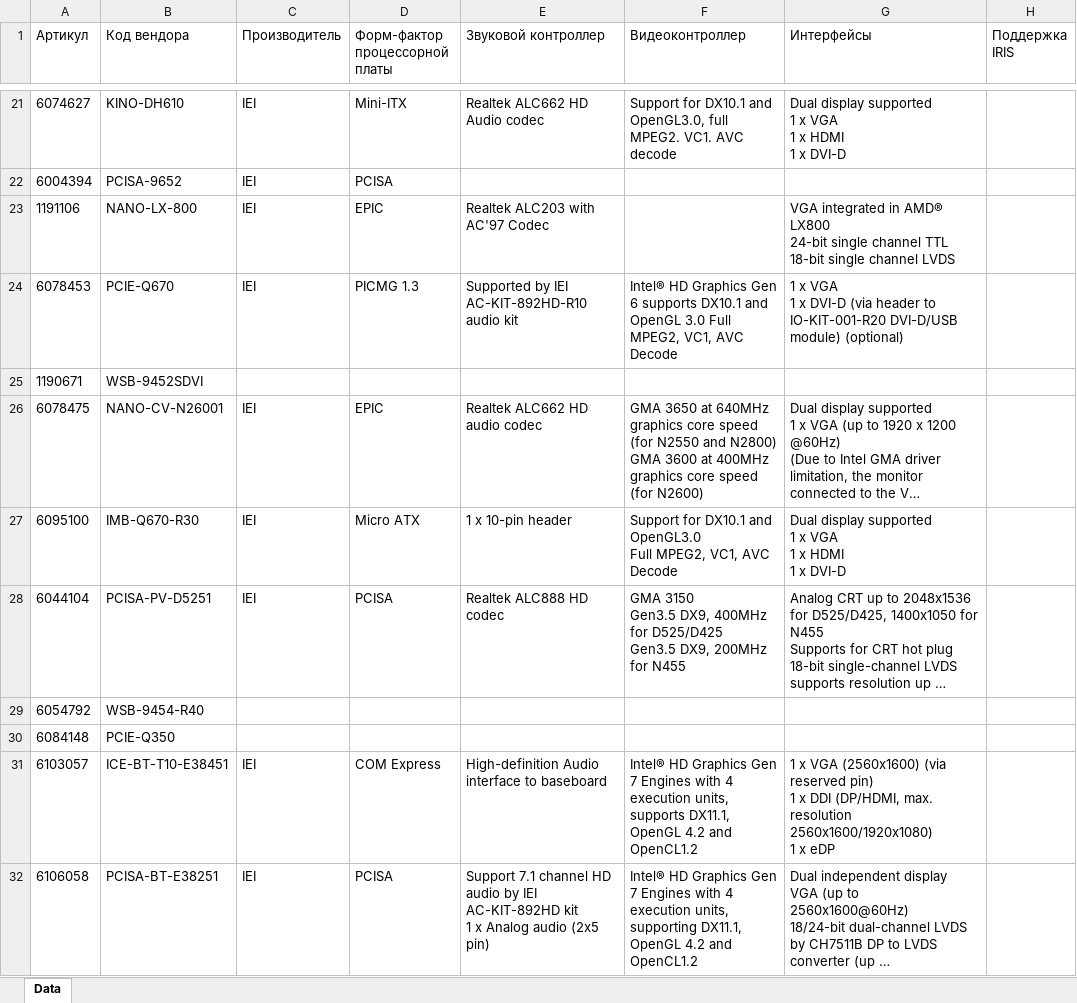
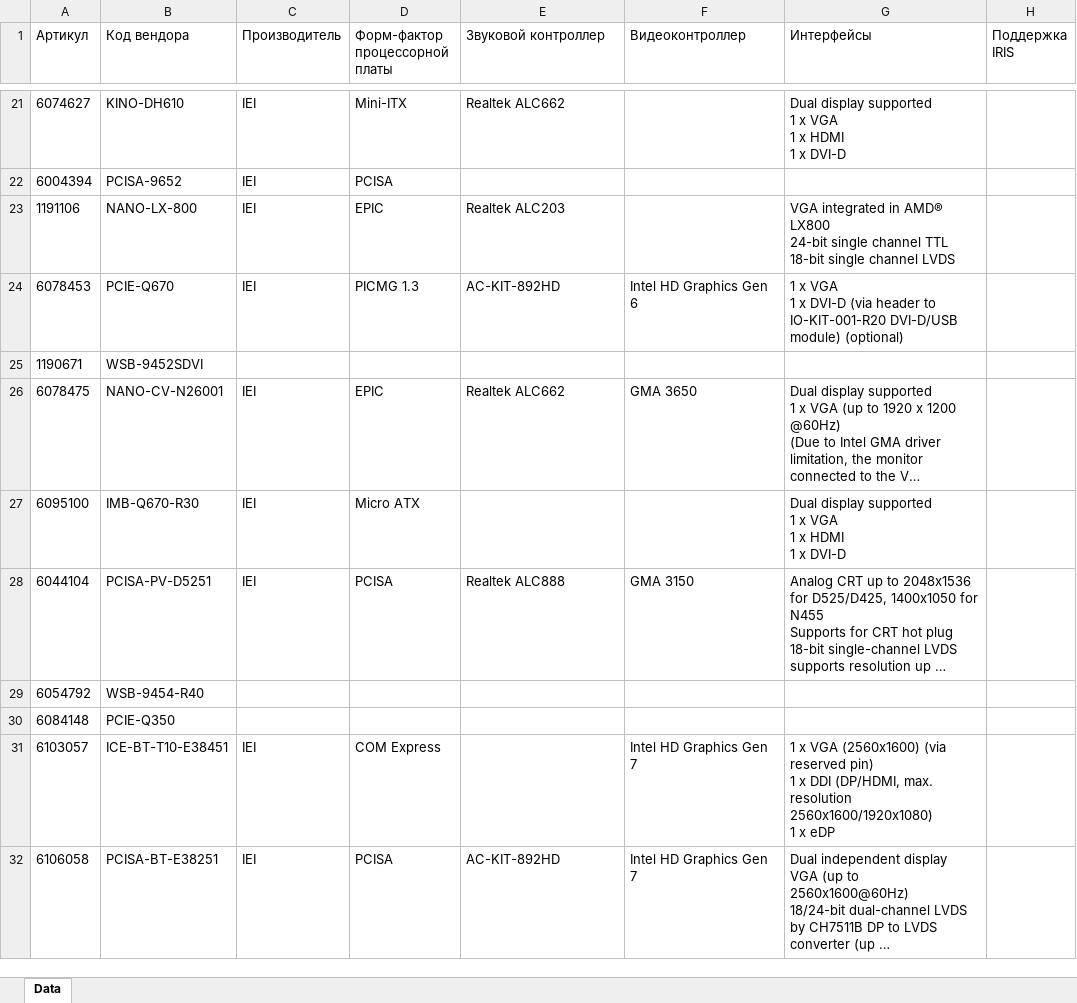
Before and after one commit to smwbtech/nnz-sale-scraping, an Excel workbook: public/upload/test_res.xlsx, sheet Data, drawn as a sheet; only a part is shown, gaps mark what is left out; long unchanged cells end in …; values as stored, in another font and other column widths than the file's, no borders; ↵ is a line break in a cell; the diff covers the shown part only; the diff names each change by its address in the sheet, - before the commit and + after, or states it on an @@ line.

Commit message:
icpde-extractfeatures findAudio function - done

```diff
--- a/public/upload/test_res.xlsx (sheet Data)
+++ b/public/upload/test_res.xlsx (sheet Data)
-E21 (Звуковой контроллер): Realtek ALC662 HD Audio codec
+E21 (Звуковой контроллер): Realtek ALC662
-F21 (Видеоконтроллер): Support for DX10.1 and OpenGL3.0, full MPEG2. VC1. AVC decode
+F21 (Видеоконтроллер): (empty)
-E23 (Звуковой контроллер): Realtek ALC203 with AC'97 Codec
+E23 (Звуковой контроллер): Realtek ALC203
-E24 (Звуковой контроллер): Supported by IEI AC-KIT-892HD-R10 audio kit
+E24 (Звуковой контроллер): AC-KIT-892HD
-F24 (Видеоконтроллер): Intel® HD Graphics Gen 6 supports DX10.1 and OpenGL 3.0 Full MPEG2, VC1, AVC Decode
+F24 (Видеоконтроллер): Intel HD Graphics Gen 6
-E26 (Звуковой контроллер): Realtek ALC662 HD audio codec
+E26 (Звуковой контроллер): Realtek ALC662
-F26 (Видеоконтроллер): GMA 3650 at 640MHz graphics core speed (for N2550 and N2800) ↵ GMA 3600 at 400MHz graphics core speed (for N2600)
+F26 (Видеоконтроллер): GMA 3650
-E27 (Звуковой контроллер): 1 x 10-pin header
+E27 (Звуковой контроллер): (empty)
-F27 (Видеоконтроллер): Support for DX10.1 and OpenGL3.0 ↵ Full MPEG2, VC1, AVC Decode
+F27 (Видеоконтроллер): (empty)
-E28 (Звуковой контроллер): Realtek ALC888 HD codec
+E28 (Звуковой контроллер): Realtek ALC888
-F28 (Видеоконтроллер): GMA 3150 ↵ Gen3.5 DX9, 400MHz for D525/D425 ↵ Gen3.5 DX9, 200MHz for N455
+F28 (Видеоконтроллер): GMA 3150
-E31 (Звуковой контроллер): High-definition Audio interface to baseboard
+E31 (Звуковой контроллер): (empty)
-F31 (Видеоконтроллер): Intel® HD Graphics Gen 7 Engines with 4 execution units, supports DX11.1, OpenGL 4.2 and OpenCL1.2
+F31 (Видеоконтроллер): Intel HD Graphics Gen 7
-E32 (Звуковой контроллер): Support 7.1 channel HD audio by IEI AC-KIT-892HD kit ↵ 1 x Analog audio (2x5 pin)
+E32 (Звуковой контроллер): AC-KIT-892HD
-F32 (Видеоконтроллер): Intel® HD Graphics Gen 7 Engines with 4 execution units, supporting DX11.1, OpenGL 4.2 and OpenCL1.2
+F32 (Видеоконтроллер): Intel HD Graphics Gen 7
```
Also changed, not shown: 309 edited cells elsewhere in this sheet, 2 other files.
